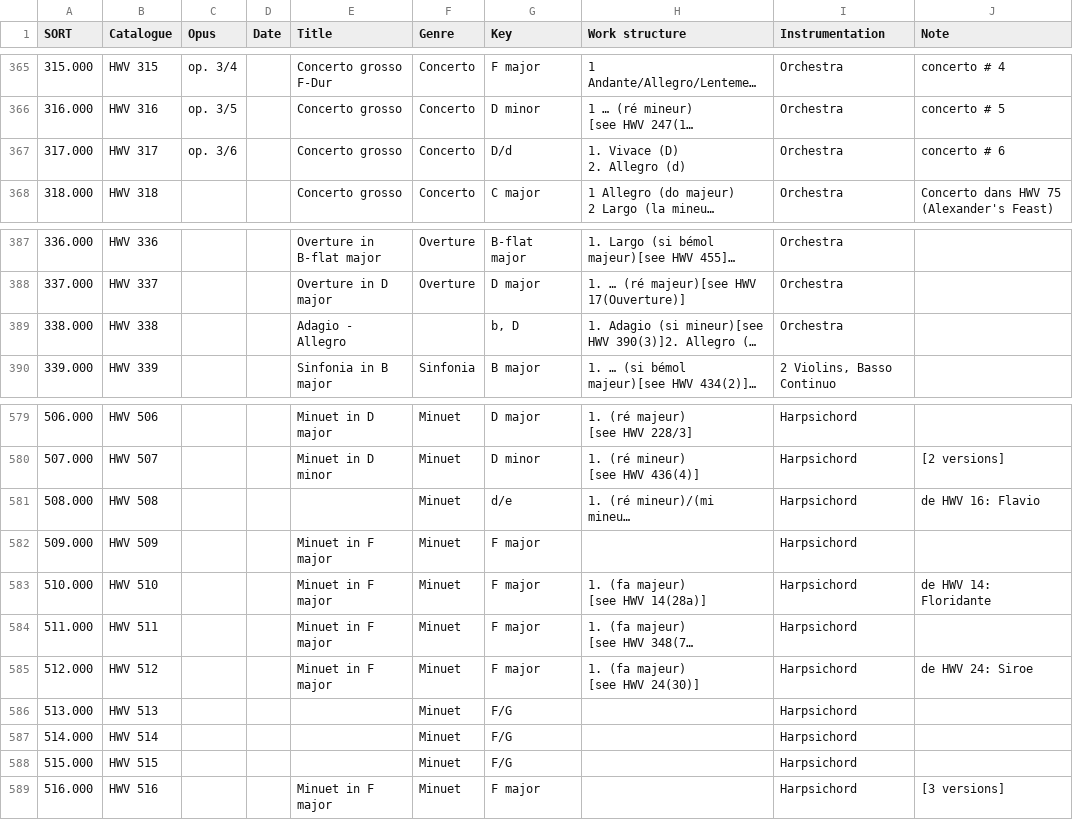
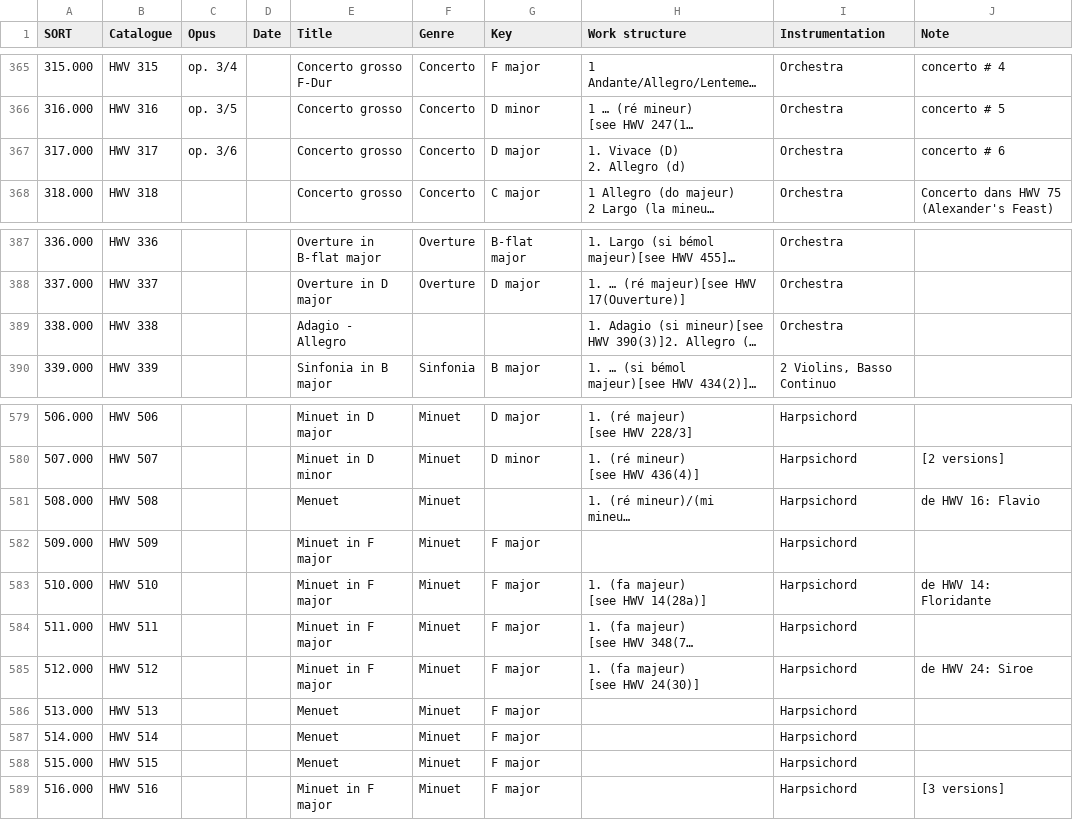
Before and after one commit to KenParker-CN/Konzert-database, a CSV file: data/catalogues/HWV.csv, drawn as a sheet; only a part is shown, gaps mark what is left out; long unchanged cells end in …; the diff names each change by its address in the sheet, - before the commit and + after, or states it on an @@ line.

```diff
--- a/data/catalogues/HWV.csv
+++ b/data/catalogues/HWV.csv
-G367 (Key): D/d
+G367 (Key): D major
-G389 (Key): b, D
+G389 (Key): (empty)
-E581 (Title): (empty)
+E581 (Title): Menuet
-G581 (Key): d/e
+G581 (Key): (empty)
-E586:E588 (Title): (empty)
+E586:E588 (Title): Menuet
-G586:G588 (Key): F/G
+G586:G588 (Key): F major
```
Also changed, not shown: data/catalogues/Burghauser.csv, data/catalogues/Deutsch.csv, 4 other files.
